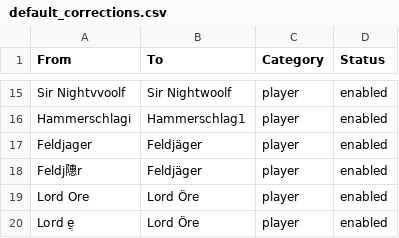
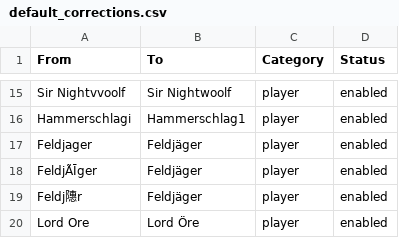
Before and after one commit to LinkesAuge/ChestBuddy, a CSV file: chestbuddy/data/corrections/default_corrections.csv, drawn as a sheet; only a part is shown, gaps mark what is left out; the shorter side is filled out with more unchanged rows; the diff names each change by its address in the sheet, - before the commit and + after, or states it on an @@ line.

Commit message:
need to fix correction status

```diff
--- a/chestbuddy/data/corrections/default_corrections.csv
+++ b/chestbuddy/data/corrections/default_corrections.csv
+row 18: FeldjÃĪger | Feldjäger | player | enabled
```
Also changed, not shown: 7 other files.
